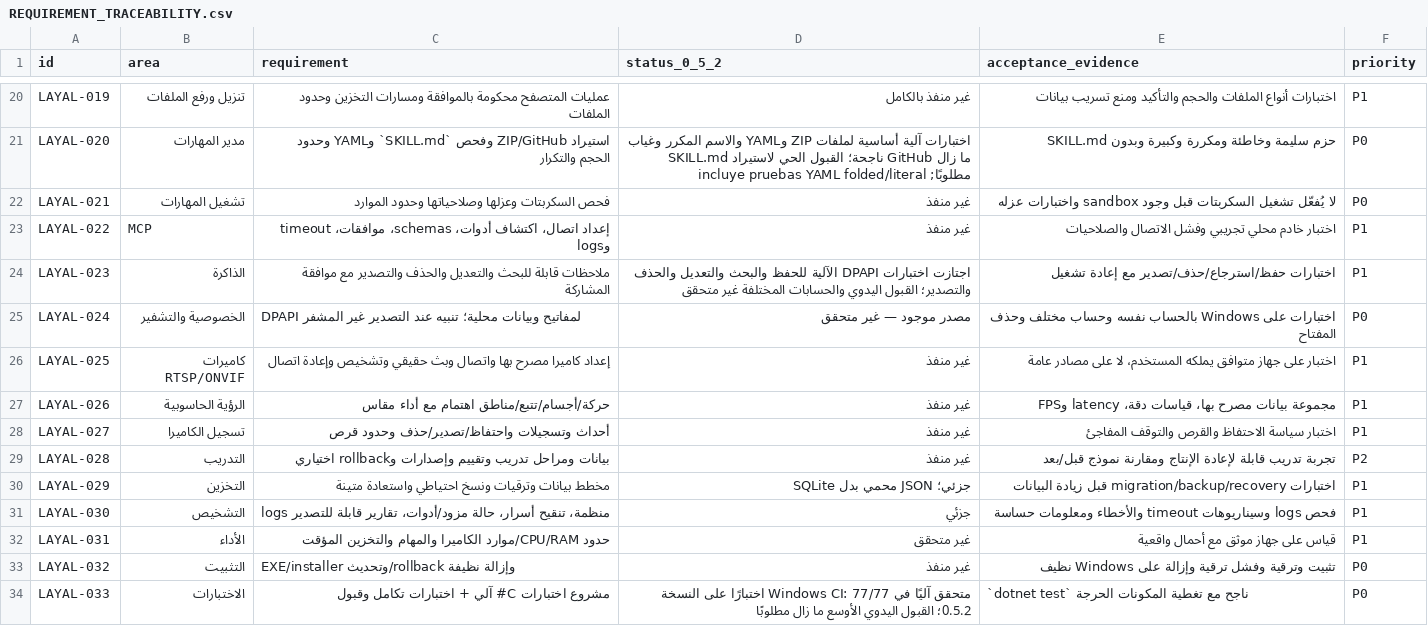
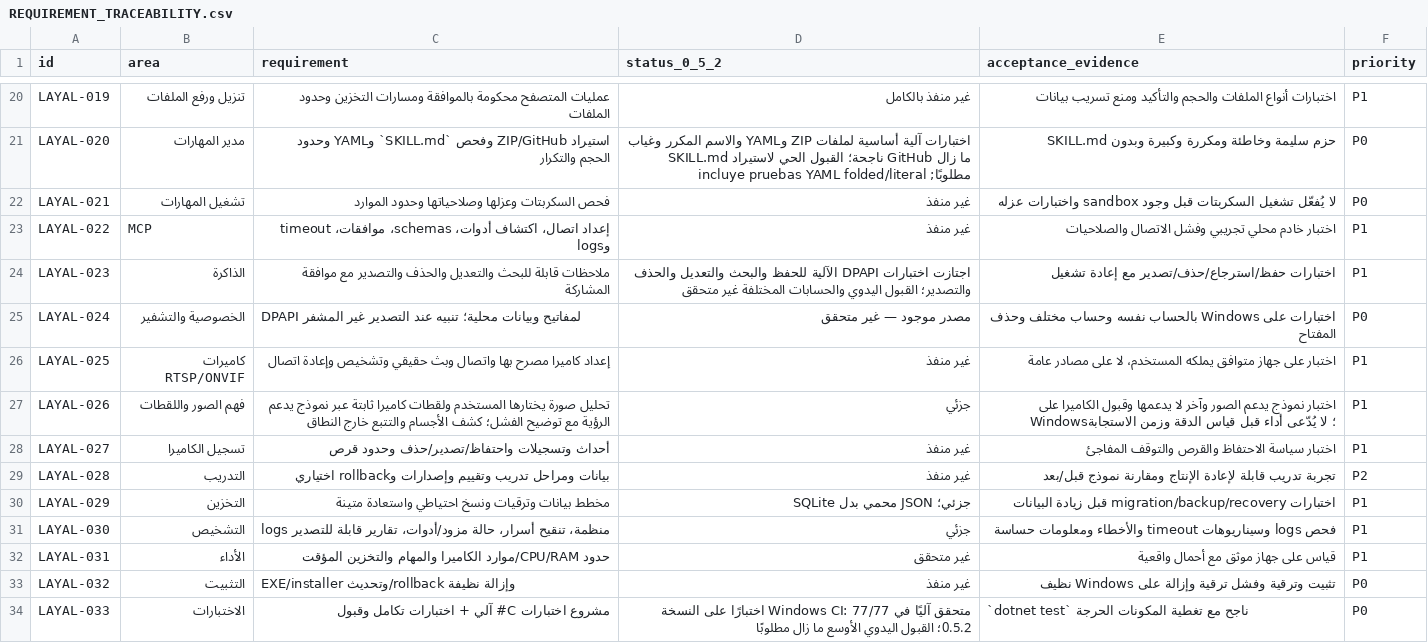
Before and after one commit to MohamedElsayedFathy/Layal-Windows-Agent, a CSV file: docs/REQUIREMENT_TRACEABILITY.csv, drawn as a sheet; only a part is shown, gaps mark what is left out.

Commit message:
Align image vision requirement traceability with first implementation

```diff
--- a/docs/REQUIREMENT_TRACEABILITY.csv
+++ b/docs/REQUIREMENT_TRACEABILITY.csv
@@ -26,3 +26,3 @@ LAYAL-024,الخصوصية والتشفير,DPAPI لمفاتيح وبيانات
 LAYAL-025,كاميرات RTSP/ONVIF,إعداد كاميرا مصرح بها واتصال وبث حقيقي وتشخيص وإعادة اتصال,غير منفذ,اختبار على جهاز متوافق يملكه المستخدم، لا على مصادر عامة,P1
-LAYAL-026,الرؤية الحاسوبية,حركة/أجسام/تتبع/مناطق اهتمام مع أداء مقاس,غير منفذ,مجموعة بيانات مصرح بها، قياسات دقة، latency وFPS,P1
+LAYAL-026,فهم الصور واللقطات,تحليل صورة يختارها المستخدم ولقطات كاميرا ثابتة عبر نموذج يدعم الرؤية مع توضيح الفشل؛ كشف الأجسام والتتبع خارج النطاق,جزئي,اختبار نموذج يدعم الصور وآخر لا يدعمها وقبول الكاميرا على Windows؛ لا يُدّعى أداء قبل قياس الدقة وزمن الاستجابة,P1
 LAYAL-027,تسجيل الكاميرا,أحداث وتسجيلات واحتفاظ/تصدير/حذف وحدود قرص,غير منفذ,اختبار سياسة الاحتفاظ والقرص والتوقف المفاجئ,P1
```
